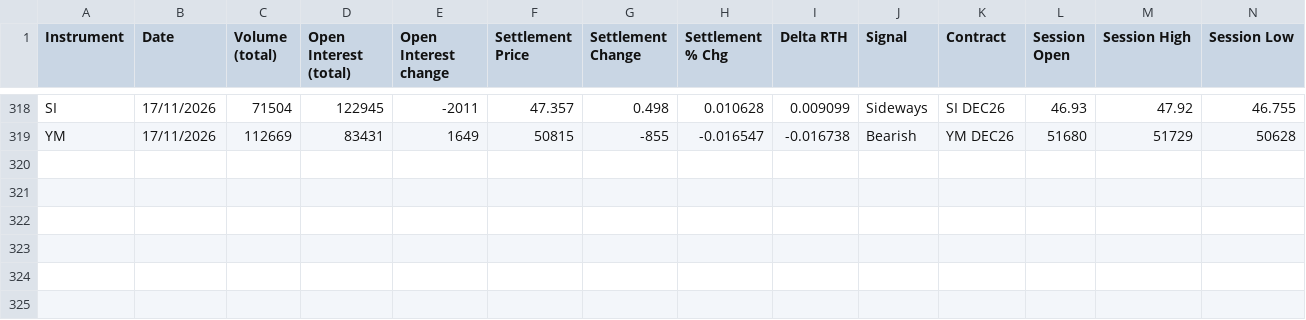
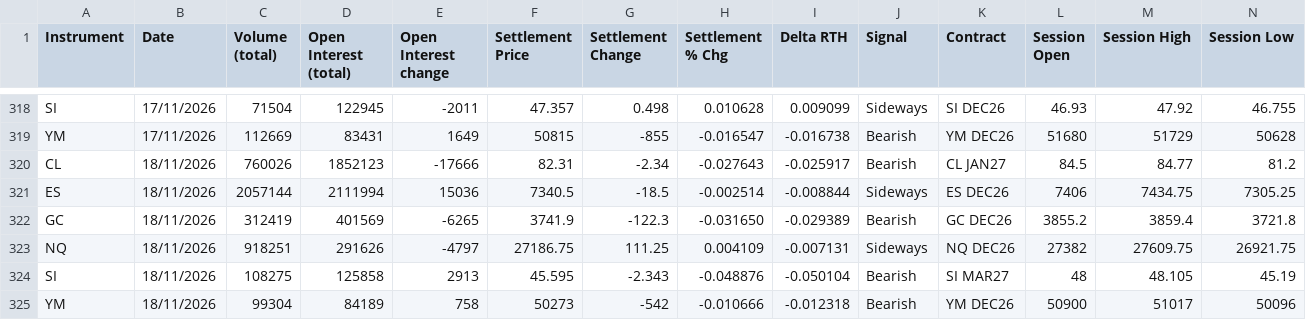
Before and after one commit to AugustoRammauro/cme-bulletin, a CSV file: history.csv, drawn as a sheet; only a part is shown, gaps mark what is left out; rows hold the shown columns only; the diff names each change by its address in the sheet, - before the commit and + after, or states it on an @@ line.

```diff
--- a/history.csv
+++ b/history.csv
+row 320: CL | 18/11/2026 | 760026 | 1852123 | -17666 | 82.31 | -2.34 | -0.027643 | -0.025917 | Bearish | CL JAN27 | 84.5 | 84.77 | 81.2
+row 321: ES | 18/11/2026 | 2057144 | 2111994 | 15036 | 7340.5 | -18.5 | -0.002514 | -0.008844 | Sideways | ES DEC26 | 7406 | 7434.75 | 7305.25
+row 322: GC | 18/11/2026 | 312419 | 401569 | -6265 | 3741.9 | -122.3 | -0.031650 | -0.029389 | Bearish | GC DEC26 | 3855.2 | 3859.4 | 3721.8
+row 323: NQ | 18/11/2026 | 918251 | 291626 | -4797 | 27186.75 | 111.25 | 0.004109 | -0.007131 | Sideways | NQ DEC26 | 27382 | 27609.75 | 26921.75
+row 324: SI | 18/11/2026 | 108275 | 125858 | 2913 | 45.595 | -2.343 | -0.048876 | -0.050104 | Bearish | SI MAR27 | 48 | 48.105 | 45.19
+row 325: YM | 18/11/2026 | 99304 | 84189 | 758 | 50273 | -542 | -0.010666 | -0.012318 | Bearish | YM DEC26 | 50900 | 51017 | 50096
```
